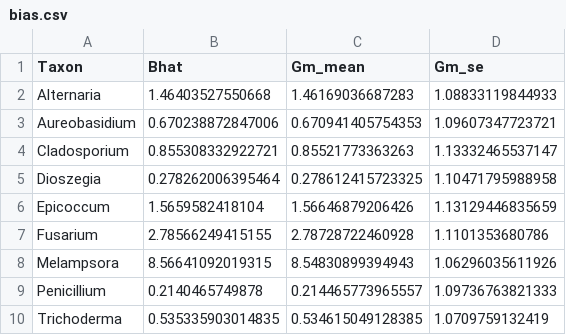
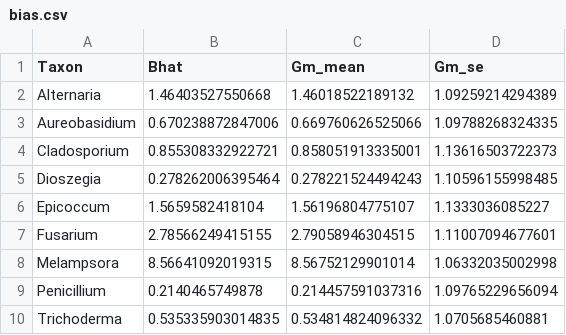
Before and after one commit to dleopold/Populus_priorityEffects, a CSV file: output/tabs/bias.csv, drawn as a sheet.

```diff
--- a/output/tabs/bias.csv
+++ b/output/tabs/bias.csv
@@ -1,10 +1,10 @@
 "Taxon","Bhat","Gm_mean","Gm_se"
-"Alternaria",1.46403527550668,1.46169036687283,1.08833119844933
-"Aureobasidium",0.670238872847006,0.670941405754353,1.09607347723721
-"Cladosporium",0.855308332922721,0.85521773363263,1.13332465537147
-"Dioszegia",0.278262006395464,0.278612415723325,1.10471795988958
-"Epicoccum",1.5659582418104,1.56646879206426,1.13129446835659
-"Fusarium",2.78566249415155,2.78728722460928,1.1101353680786
-"Melampsora",8.56641092019315,8.54830899394943,1.06296035611926
-"Penicillium",0.2140465749878,0.214465773965557,1.09736763821333
-"Trichoderma",0.535335903014835,0.534615049128385,1.0709759132419
+"Alternaria",1.46403527550668,1.46018522189132,1.09259214294389
+"Aureobasidium",0.670238872847006,0.669760626525066,1.09788268324335
+"Cladosporium",0.855308332922721,0.858051913335001,1.13616503722373
+"Dioszegia",0.278262006395464,0.278221524494243,1.10596155998485
+"Epicoccum",1.5659582418104,1.56196804775107,1.1333036085227
+"Fusarium",2.78566249415155,2.79058946304515,1.11007094677601
+"Melampsora",8.56641092019315,8.56752129901014,1.06332035002998
+"Penicillium",0.2140465749878,0.214457591037316,1.09765229656094
+"Trichoderma",0.535335903014835,0.534814824096332,1.0705685460881
```
Also changed, not shown: 33 other files.
